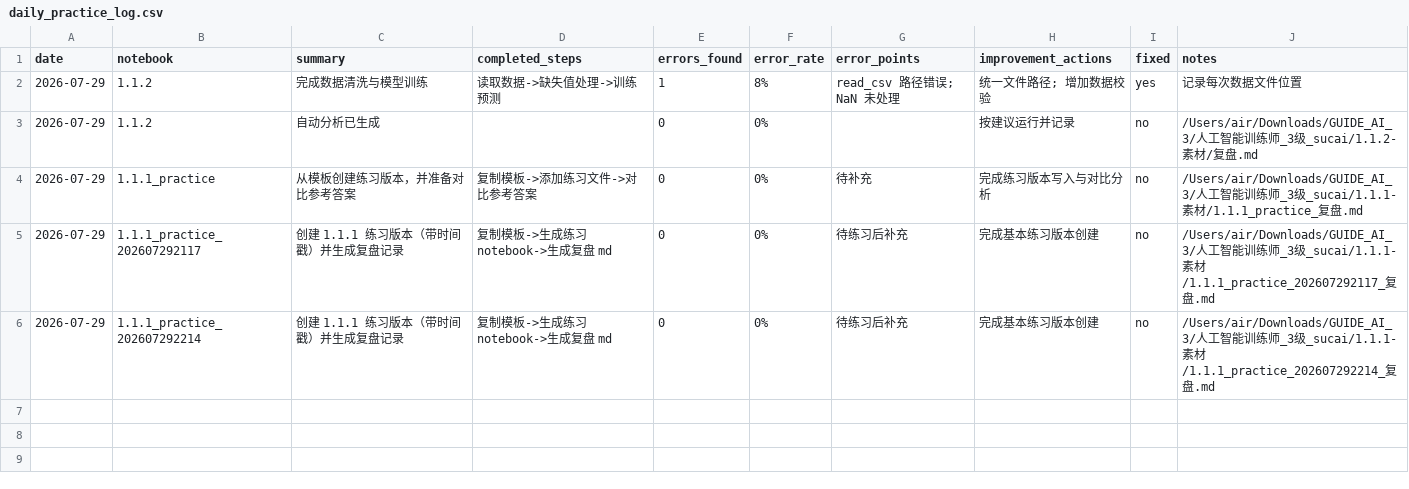
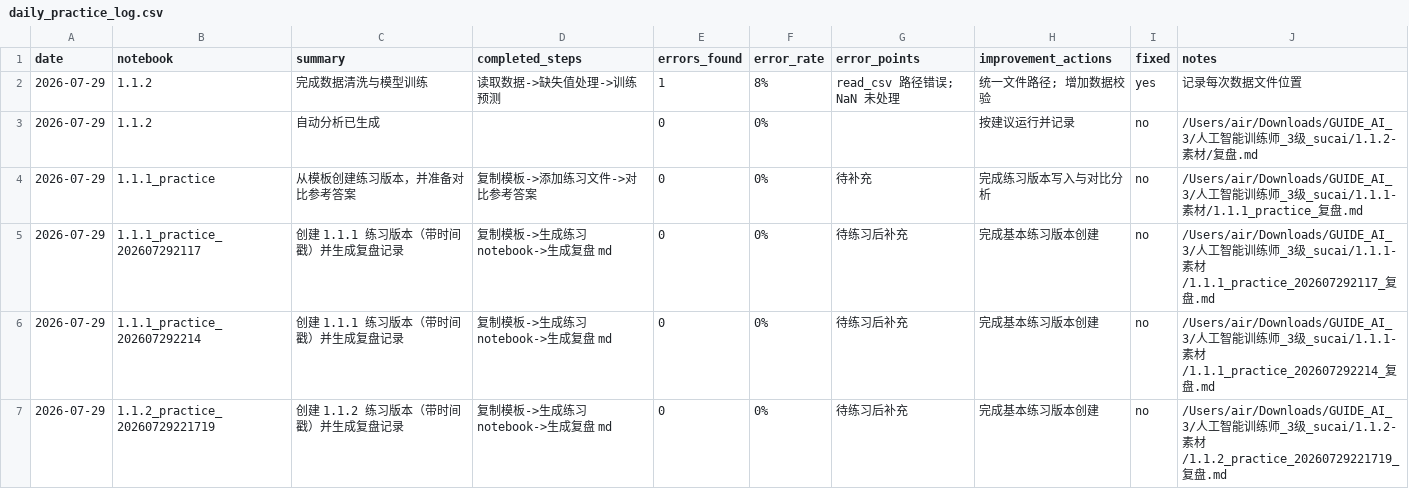
Before and after one commit to aemonair/AI-Trainer-Level3, a CSV file: daily_practice_log.csv, drawn as a sheet.

Commit message:
Create timestamped practice notebook for 1.1.2 and add record (20260729221719)

```diff
--- a/daily_practice_log.csv
+++ b/daily_practice_log.csv
@@ -6 +6,2 @@ date,notebook,summary,completed_steps,errors_found,error_rate,error_points,impro
 2026-07-29,1.1.1_practice_202607292214,创建 1.1.1 练习版本（带时间戳）并生成复盘记录,复制模板->生成练习 notebook->生成复盘 md,0,0%,待练习后补充,完成基本练习版本创建,no,/Users/air/Downloads/GUIDE_AI_3/人工智能训练师_3级_sucai/1.1.1-素材/1.1.1_practice_202607292214_复盘.md
+2026-07-29,1.1.2_practice_20260729221719,创建 1.1.2 练习版本（带时间戳）并生成复盘记录,复制模板->生成练习 notebook->生成复盘 md,0,0%,待练习后补充,完成基本练习版本创建,no,/Users/air/Downloads/GUIDE_AI_3/人工智能训练师_3级_sucai/1.1.2-素材/1.1.2_practice_20260729221719_复盘.md
```
Also changed, not shown: 2 other files.
